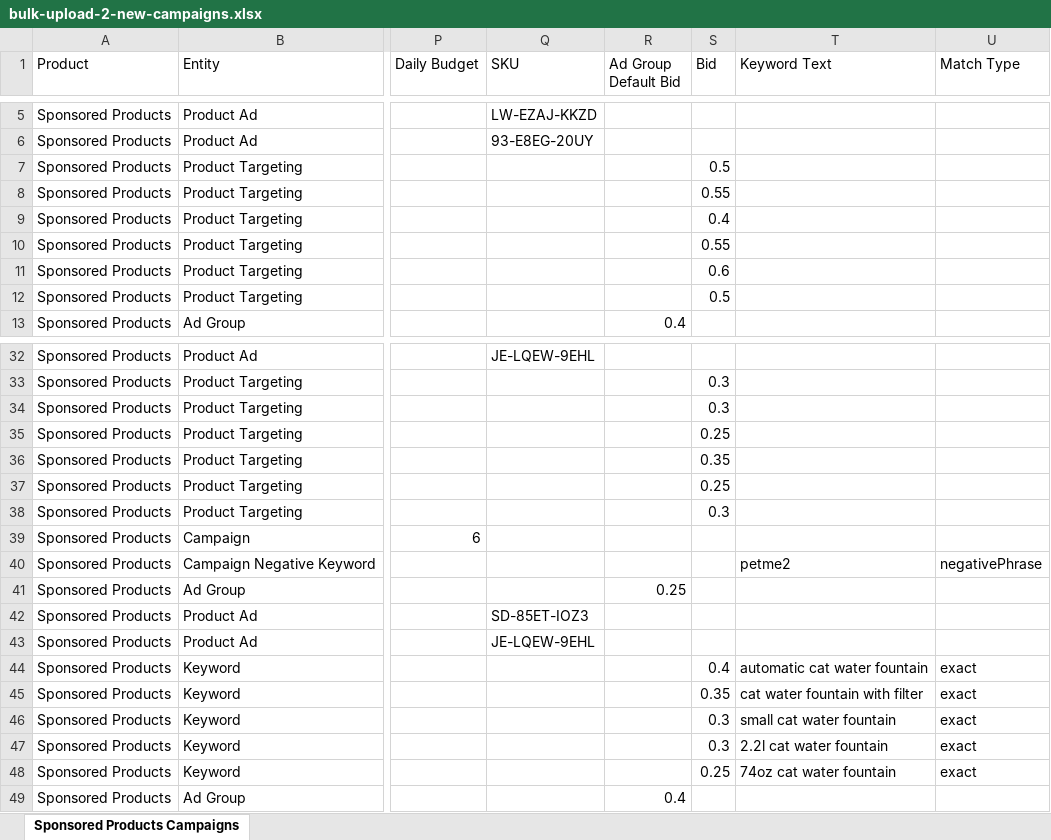
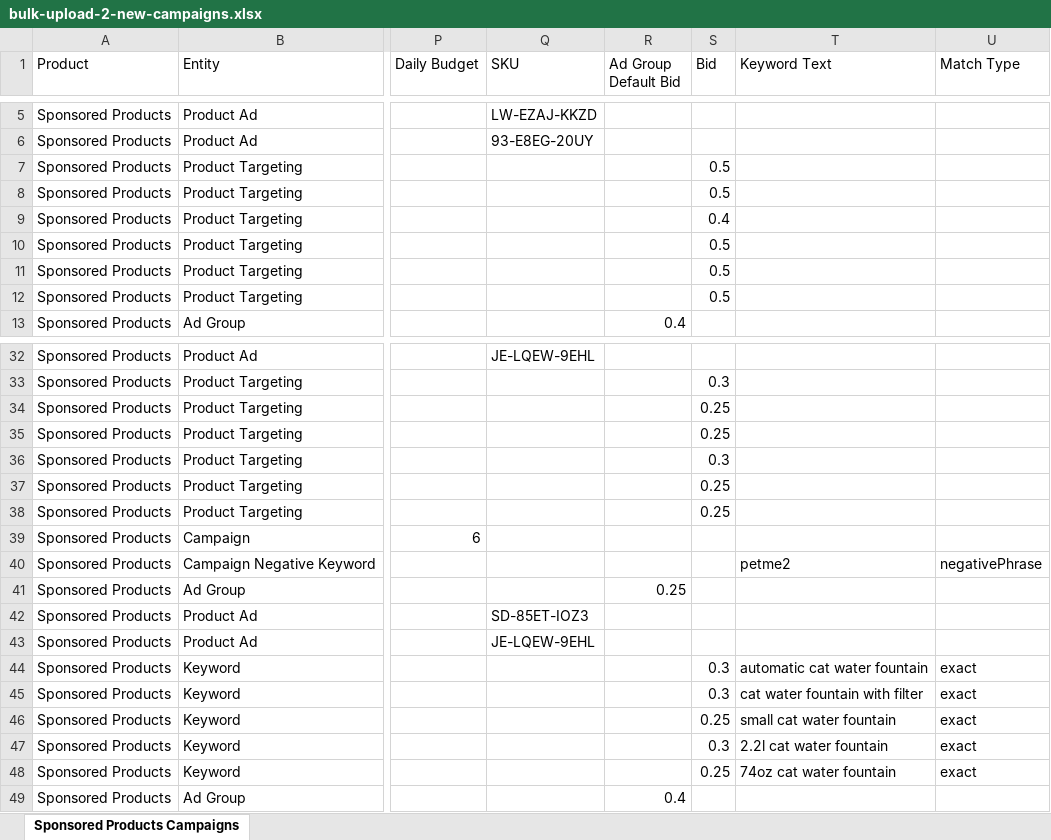
Before and after one commit to matan300106-bit/Pixel-Agents, an Excel workbook: petme2-ads-agent/outbox/2026-10-04/bulk-upload-2-new-campaigns.xlsx, sheet Sponsored Products Campaigns, drawn as a sheet; only a part is shown, gaps mark what is left out; values as stored, in another font and other column widths than the file's, no borders; the diff names each change by its address in the sheet, - before the commit and + after, or states it on an @@ line.

```diff
--- a/petme2-ads-agent/outbox/2026-10-04/bulk-upload-2-new-campaigns.xlsx (sheet Sponsored Products Campaigns)
+++ b/petme2-ads-agent/outbox/2026-10-04/bulk-upload-2-new-campaigns.xlsx (sheet Sponsored Products Campaigns)
-S8 (Bid): 0.55
+S8 (Bid): 0.5
-S10 (Bid): 0.55
+S10 (Bid): 0.5
-S11 (Bid): 0.6
+S11 (Bid): 0.5
-S34 (Bid): 0.3
+S34 (Bid): 0.25
-S36 (Bid): 0.35
+S36 (Bid): 0.3
-S38 (Bid): 0.3
+S38 (Bid): 0.25
-S44 (Bid): 0.4
+S44 (Bid): 0.3
-S45 (Bid): 0.35
+S45 (Bid): 0.3
-S46 (Bid): 0.3
+S46 (Bid): 0.25
```
Also changed, not shown: 4 other files.
